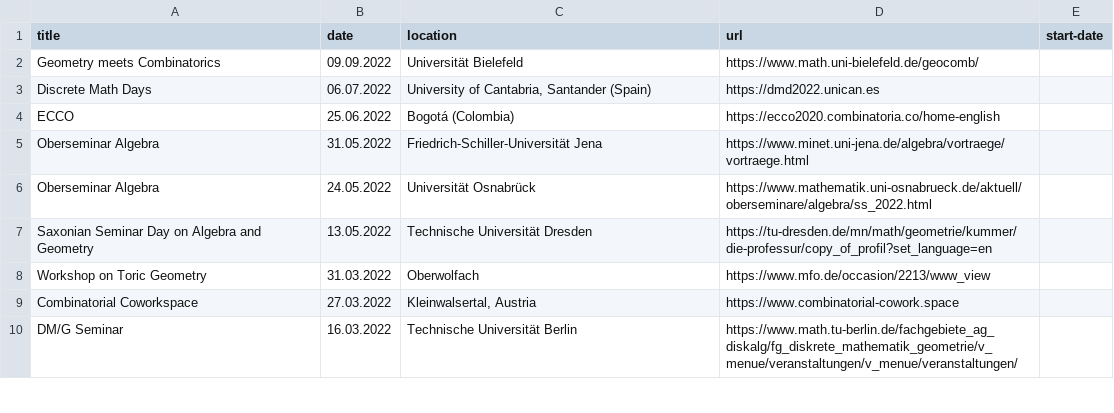
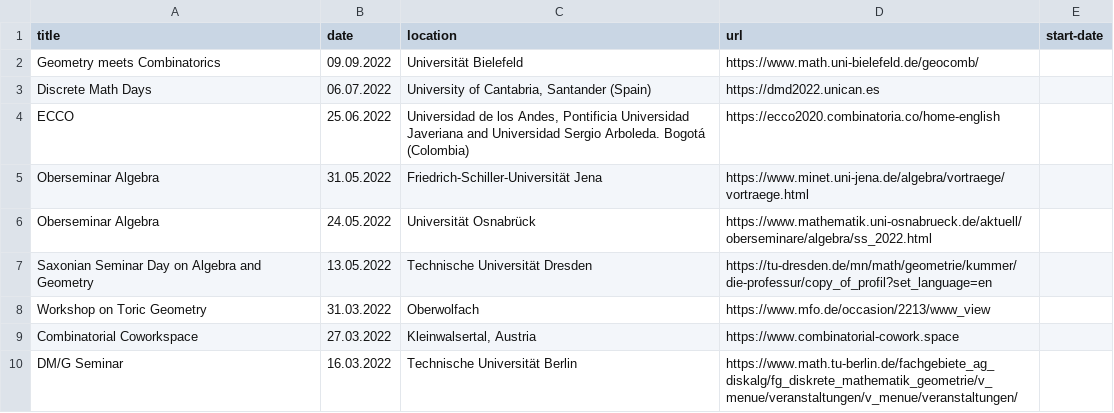
Before and after one commit to mariebrandenburg/mariebrandenburg.github.io, a CSV file: _data/events.csv, drawn as a sheet; only a part is shown.

```diff
--- a/_data/events.csv
+++ b/_data/events.csv
@@ -3,3 +3,3 @@ Geometry meets Combinatorics,09.09.2022,Universität Bielefeld,https://www.math.
 Discrete Math Days,06.07.2022 ,"University of Cantabria, Santander (Spain)",https://dmd2022.unican.es,
-ECCO,25.06.2022,Bogotá (Colombia),https://ecco2020.combinatoria.co/home-english,
+ECCO,25.06.2022,"Universidad de los Andes, Pontificia Universidad Javeriana and Universidad Sergio Arboleda. Bogotá (Colombia)",https://ecco2020.combinatoria.co/home-english,
 Oberseminar Algebra,31.05.2022,Friedrich-Schiller-Universität Jena,https://www.minet.uni-jena.de/algebra/vortraege/vortraege.html,
```
Also changed, not shown: 6 other files.
